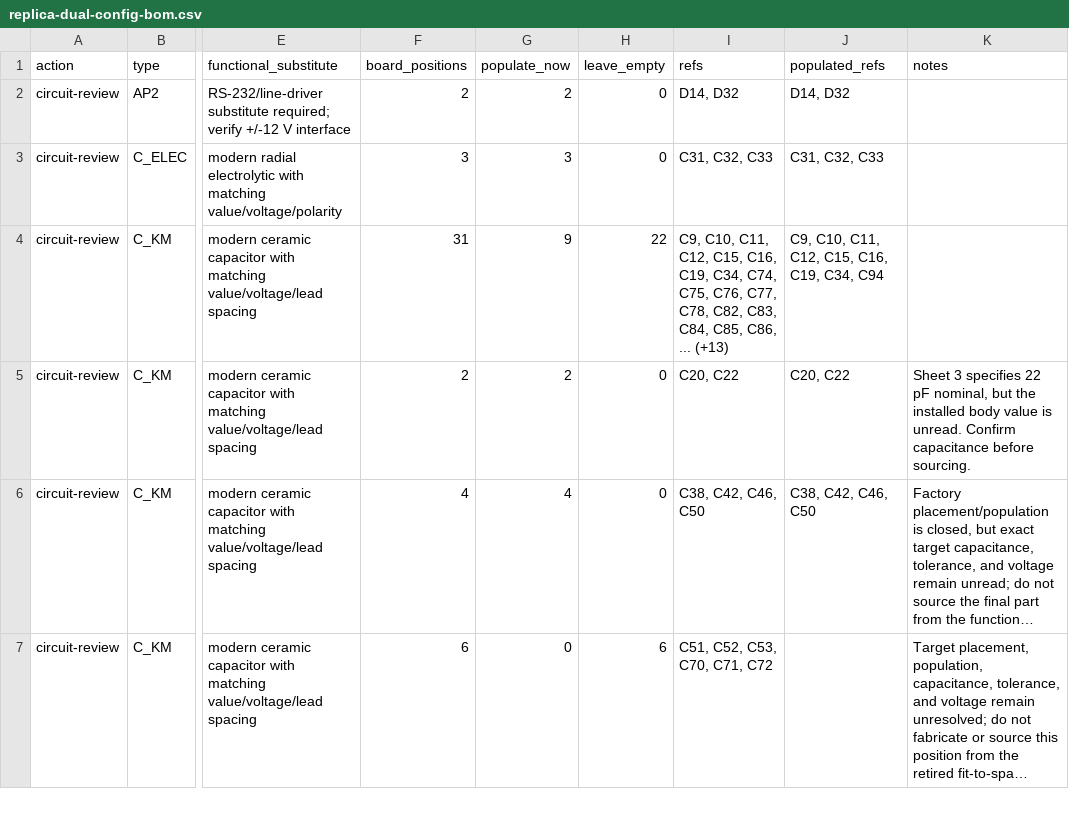
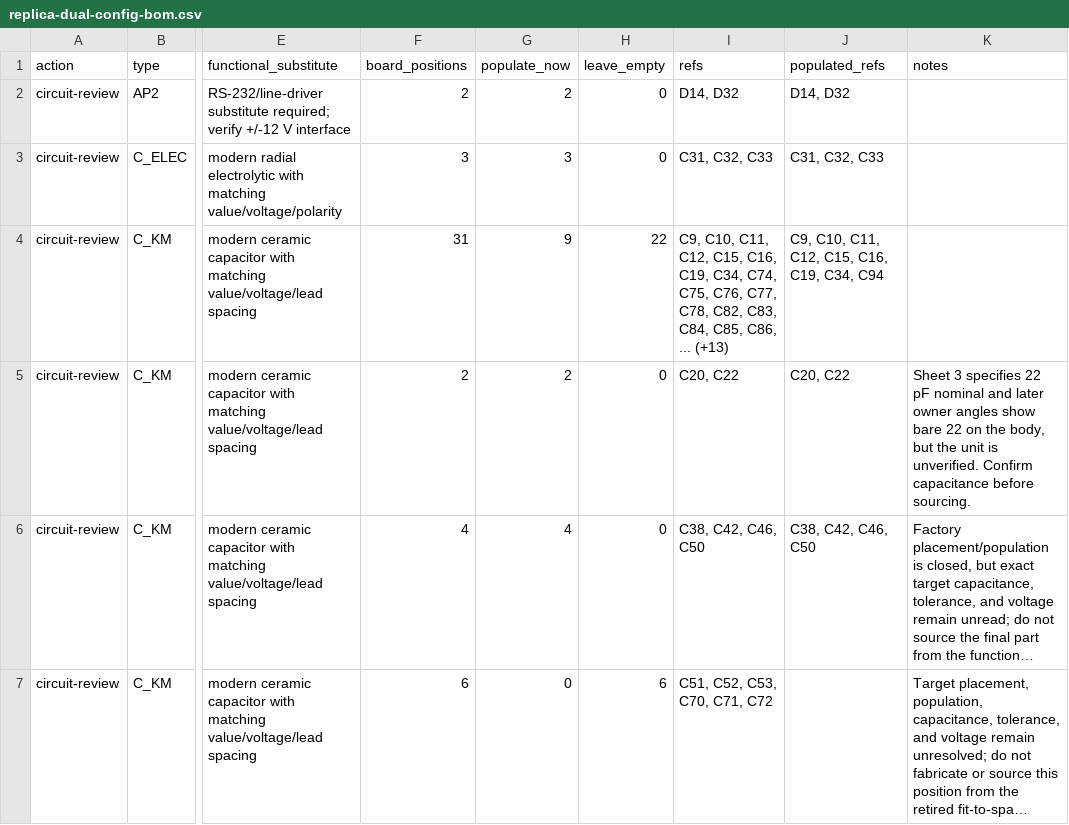
Before and after one commit to ddanila/8080-cosim, a CSV file: docs/replica-dual-config-bom.csv, drawn as a sheet; only a part is shown, gaps mark what is left out; long unchanged cells end in …; the diff names each change by its address in the sheet, - before the commit and + after, or states it on an @@ line.

Commit message:
Record C20 C22 bare 22 body markings

```diff
--- a/docs/replica-dual-config-bom.csv
+++ b/docs/replica-dual-config-bom.csv
-K5 (notes): …22 pF nominal, but the installed body value is unread. Confirm capacitance…
+K5 (notes): …22 pF nominal and later owner angles show bare 22 on the body, but the unit is unverified. Confirm capacitance…
```
Also changed, not shown: 15 other files.
